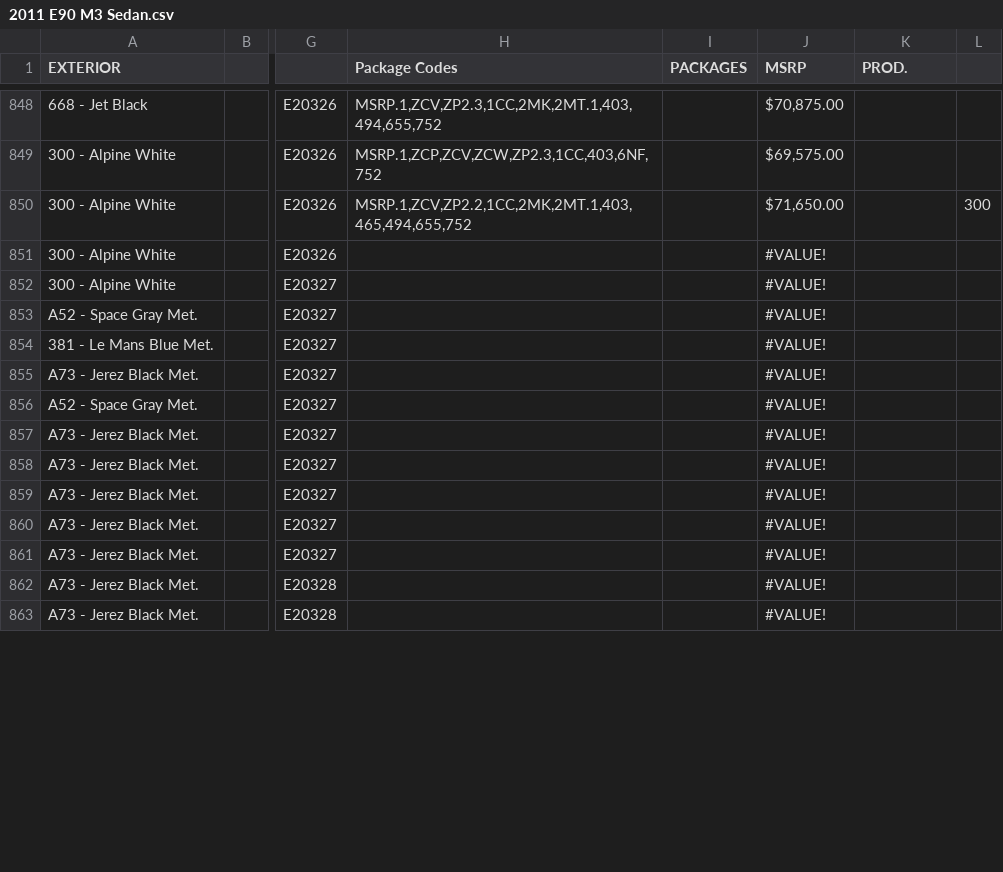
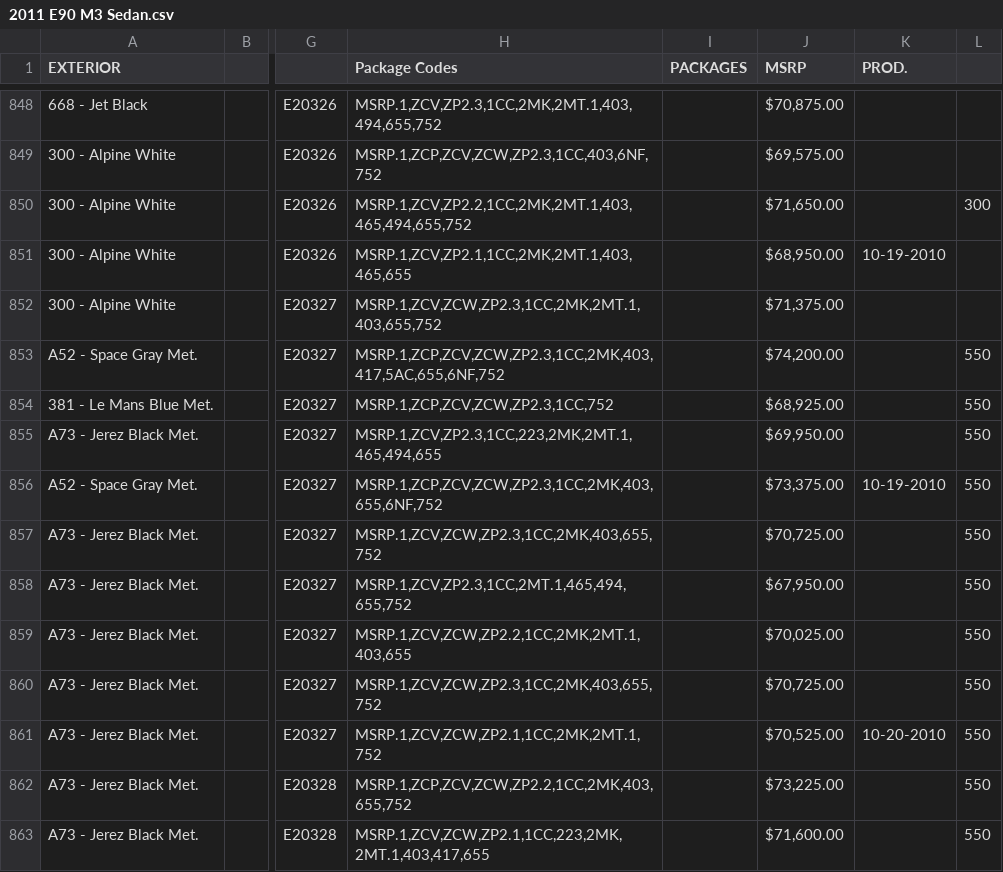
Before and after one commit to Sman19/Active-Website, a CSV file: 2011 E90 M3 Sedan.csv, drawn as a sheet; only a part is shown, gaps mark what is left out; the diff covers the shown part only; the diff names each change by its address in the sheet, - before the commit and + after, or states it on an @@ line.

Commit message:
Add files via upload

```diff
--- a/2011 E90 M3 Sedan.csv
+++ b/2011 E90 M3 Sedan.csv
-H851 (Package Codes): (empty)
+H851 (Package Codes): MSRP.1,ZCV,ZP2.1,1CC,2MK,2MT.1,403,465,655
-J851 (MSRP): #VALUE!
+J851 (MSRP): $68,950.00
-K851 (PROD.): (empty)
+K851 (PROD.): 10-19-2010
-H852 (Package Codes): (empty)
+H852 (Package Codes): MSRP.1,ZCV,ZCW,ZP2.3,1CC,2MK,2MT.1,403,655,752
-J852 (MSRP): #VALUE!
+J852 (MSRP): $71,375.00
-H853 (Package Codes): (empty)
+H853 (Package Codes): MSRP.1,ZCP,ZCV,ZCW,ZP2.3,1CC,2MK,403,417,5AC,655,6NF,752
-J853 (MSRP): #VALUE!
+J853 (MSRP): $74,200.00
-L853:L863: (empty)
+L853:L863: 550
-H854 (Package Codes): (empty)
+H854 (Package Codes): MSRP.1,ZCP,ZCV,ZCW,ZP2.3,1CC,752
-J854 (MSRP): #VALUE!
+J854 (MSRP): $68,925.00
-H855 (Package Codes): (empty)
+H855 (Package Codes): MSRP.1,ZCV,ZP2.3,1CC,223,2MK,2MT.1,465,494,655
-J855 (MSRP): #VALUE!
+J855 (MSRP): $69,950.00
-H856 (Package Codes): (empty)
+H856 (Package Codes): MSRP.1,ZCP,ZCV,ZCW,ZP2.3,1CC,2MK,403,655,6NF,752
-J856 (MSRP): #VALUE!
+J856 (MSRP): $73,375.00
-K856 (PROD.): (empty)
+K856 (PROD.): 10-19-2010
-H857 (Package Codes): (empty)
+H857 (Package Codes): MSRP.1,ZCV,ZCW,ZP2.3,1CC,2MK,403,655,752
-J857 (MSRP): #VALUE!
+J857 (MSRP): $70,725.00
-H858 (Package Codes): (empty)
+H858 (Package Codes): MSRP.1,ZCV,ZP2.3,1CC,2MT.1,465,494,655,752
-J858 (MSRP): #VALUE!
+J858 (MSRP): $67,950.00
-H859 (Package Codes): (empty)
+H859 (Package Codes): MSRP.1,ZCV,ZCW,ZP2.2,1CC,2MK,2MT.1,403,655
-J859 (MSRP): #VALUE!
+J859 (MSRP): $70,025.00
-H860 (Package Codes): (empty)
+H860 (Package Codes): MSRP.1,ZCV,ZCW,ZP2.3,1CC,2MK,403,655,752
-J860 (MSRP): #VALUE!
+J860 (MSRP): $70,725.00
-H861 (Package Codes): (empty)
+H861 (Package Codes): MSRP.1,ZCV,ZCW,ZP2.1,1CC,2MK,2MT.1,752
-J861 (MSRP): #VALUE!
+J861 (MSRP): $70,525.00
-K861 (PROD.): (empty)
+K861 (PROD.): 10-20-2010
-H862 (Package Codes): (empty)
+H862 (Package Codes): MSRP.1,ZCP,ZCV,ZCW,ZP2.2,1CC,2MK,403,655,752
-J862 (MSRP): #VALUE!
+J862 (MSRP): $73,225.00
-H863 (Package Codes): (empty)
+H863 (Package Codes): MSRP.1,ZCV,ZCW,ZP2.1,1CC,223,2MK,2MT.1,403,417,655
-J863 (MSRP): #VALUE!
+J863 (MSRP): $71,600.00
```
Also changed, not shown: 54 edited cells elsewhere in this file.
